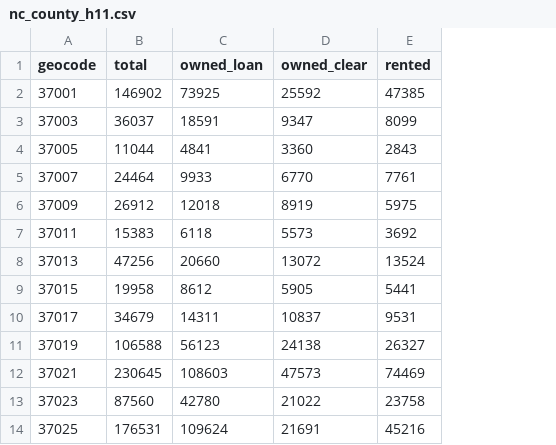
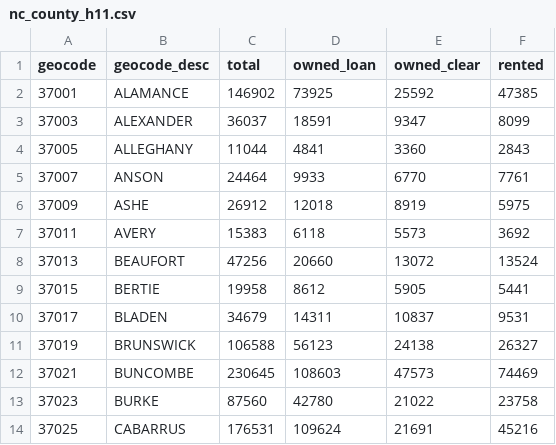
Before and after one commit to mcclatchy-southeast/census2020_dhc, a CSV file: data/nc_county_h11.csv, drawn as a sheet; only a part is shown; the diff names each change by its address in the sheet, - before the commit and + after, or states it on an @@ line.

Commit message:
adding place/county names

```diff
--- a/data/nc_county_h11.csv
+++ b/data/nc_county_h11.csv
+column B (geocode_desc), rows 2-14: ALAMANCE | ALEXANDER | ALLEGHANY | ANSON | ASHE | AVERY | BEAUFORT | BERTIE | BLADEN | BRUNSWICK | BUNCOMBE | BURKE | CABARRUS
```
Also changed, not shown: data/nc_county_h11b.csv, data/nc_county_h11h.csv, 14 other files.
